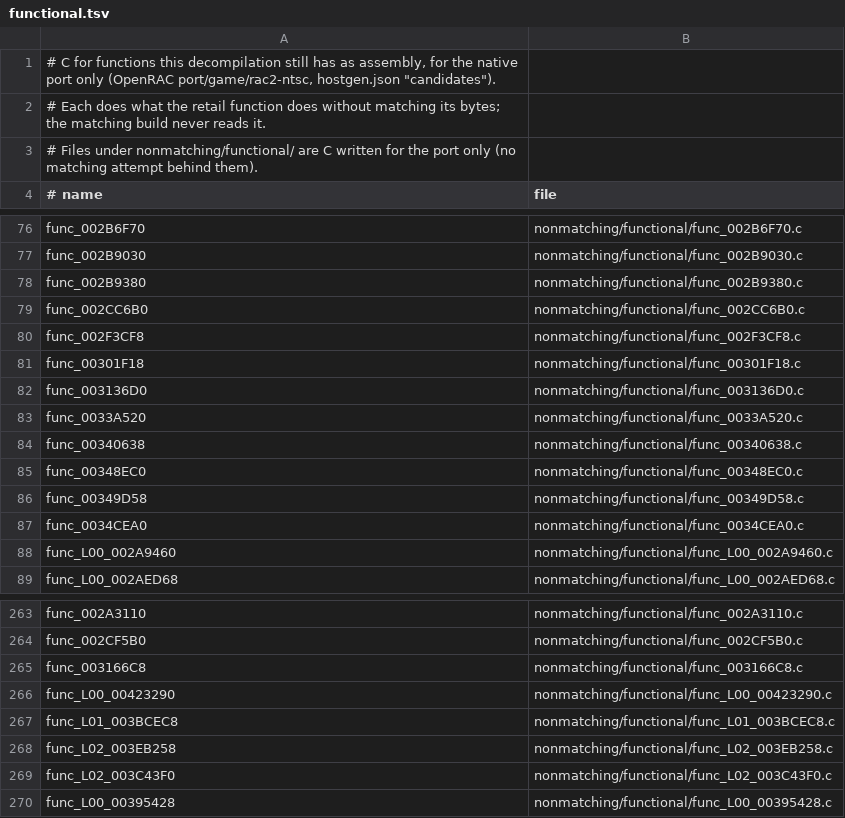
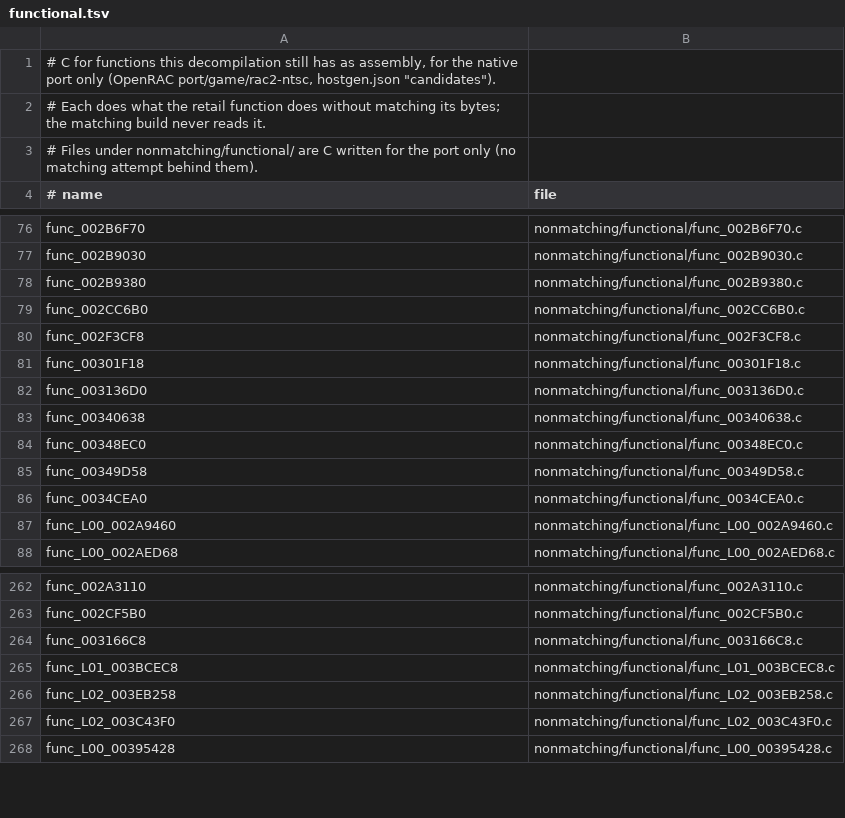
Before and after one commit to OpenRAC/rac2-decomp, a TSV file: nonmatching/functional.tsv, drawn as a sheet; only a part is shown, gaps mark what is left out.

```diff
--- a/nonmatching/functional.tsv
+++ b/nonmatching/functional.tsv
@@ -82,3 +82,2 @@ func_00301F18	nonmatching/functional/func_00301F18.c
 func_003136D0	nonmatching/functional/func_003136D0.c
-func_0033A520	nonmatching/functional/func_0033A520.c
 func_00340638	nonmatching/functional/func_00340638.c
@@ -265,3 +264,2 @@ func_002CF5B0	nonmatching/functional/func_002CF5B0.c
 func_003166C8	nonmatching/functional/func_003166C8.c
-func_L00_00423290	nonmatching/functional/func_L00_00423290.c
 func_L01_003BCEC8	nonmatching/functional/func_L01_003BCEC8.c
```
Also changed, not shown: config/pal/boot/functions.tsv, config/pal/not_carried.tsv, 21 other files.
